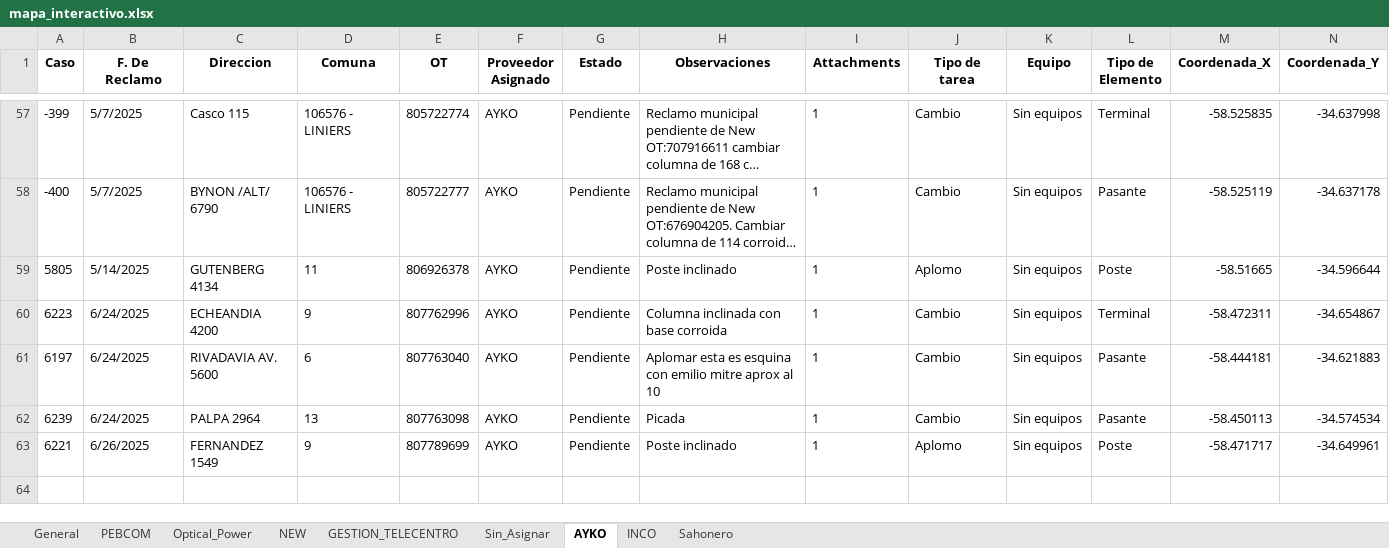
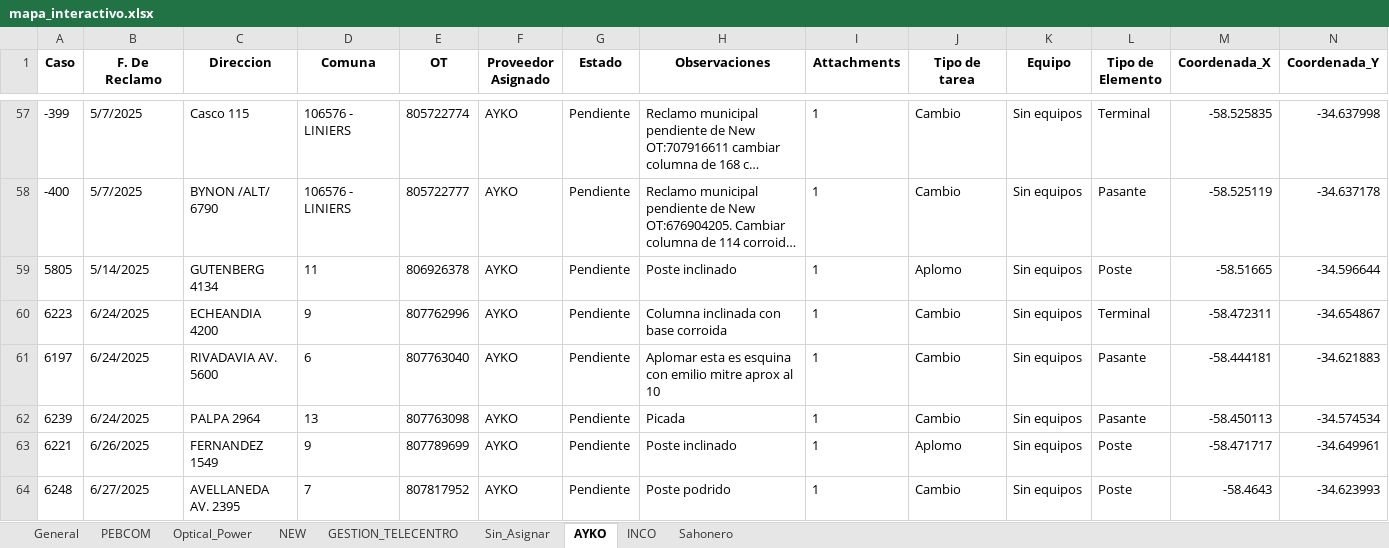
Before and after one commit to riv1matias/mi-repositorio, an Excel workbook: mapa_interactivo.xlsx, sheet AYKO, drawn as a sheet; only a part is shown, gaps mark what is left out; long unchanged cells end in …; values as stored, in another font and other column widths than the file's, no borders; the diff names each change by its address in the sheet, - before the commit and + after, or states it on an @@ line.

```diff
--- a/mapa_interactivo.xlsx (sheet AYKO)
+++ b/mapa_interactivo.xlsx (sheet AYKO)
+row 64: 6248 | 6/27/2025 | AVELLANEDA AV. 2395 | 7 | 807817952 | AYKO | Pendiente | Poste podrido | 1 | Cambio | Sin equipos | Poste | -58.4643 | -34.623993
```
Also changed, not shown: sheet General, sheet PEBCOM, sheet Optical_Power, 1 other file.
